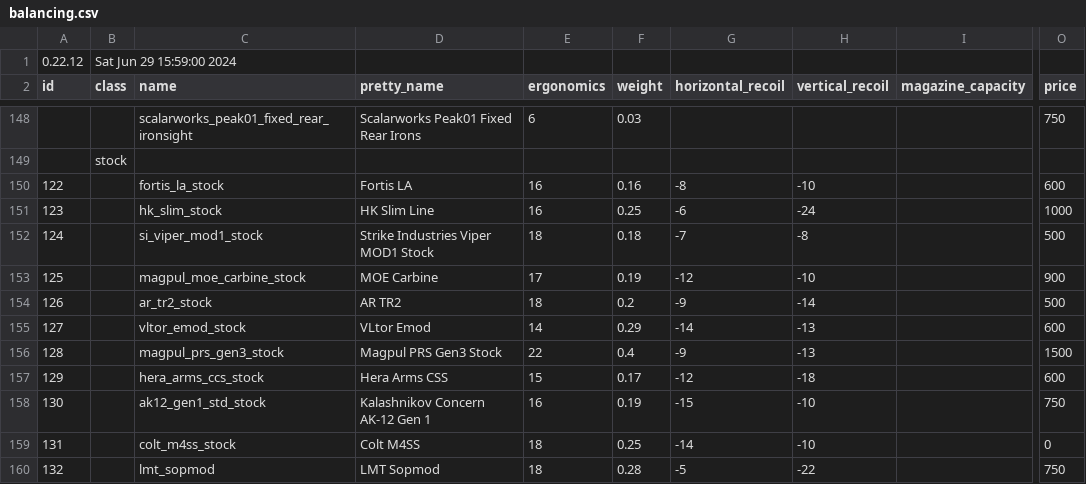
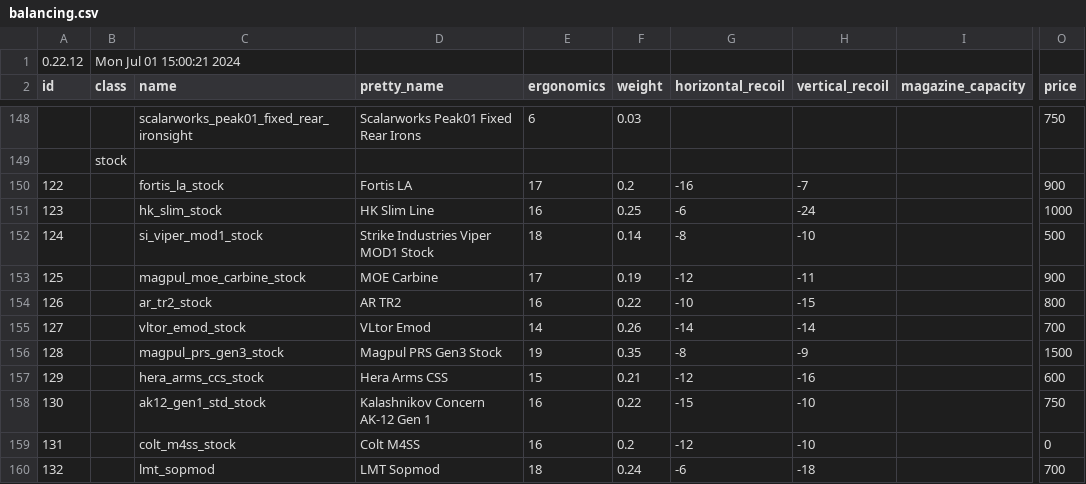
Before and after one commit to refact0r/deadline-balancing, a CSV file: balancing.csv, drawn as a sheet; only a part is shown, gaps mark what is left out; the diff covers the shown part only; the diff names each change by its address in the sheet, - before the commit and + after, or states it on an @@ line.

Commit message:
merge to balancing

```diff
--- a/balancing.csv
+++ b/balancing.csv
-B1 (class): Sat Jun 29 15:59:00 2024
+B1 (class): Mon Jul 01 15:00:21 2024
-E150 (ergonomics): 16
+E150 (ergonomics): 17
-F150 (weight): 0.16
+F150 (weight): 0.2
-G150 (horizontal_recoil): -8
+G150 (horizontal_recoil): -16
-H150 (vertical_recoil): -10
+H150 (vertical_recoil): -7
-O150 (price): 600
+O150 (price): 900
-F152 (weight): 0.18
+F152 (weight): 0.14
-G152 (horizontal_recoil): -7
+G152 (horizontal_recoil): -8
-H152 (vertical_recoil): -8
+H152 (vertical_recoil): -10
-H153 (vertical_recoil): -10
+H153 (vertical_recoil): -11
-E154 (ergonomics): 18
+E154 (ergonomics): 16
-F154 (weight): 0.2
+F154 (weight): 0.22
-G154 (horizontal_recoil): -9
+G154 (horizontal_recoil): -10
-H154 (vertical_recoil): -14
+H154 (vertical_recoil): -15
-O154 (price): 500
+O154 (price): 800
-F155 (weight): 0.29
+F155 (weight): 0.26
-H155 (vertical_recoil): -13
+H155 (vertical_recoil): -14
-O155 (price): 600
+O155 (price): 700
-E156 (ergonomics): 22
+E156 (ergonomics): 19
-F156 (weight): 0.4
+F156 (weight): 0.35
-G156 (horizontal_recoil): -9
+G156 (horizontal_recoil): -8
-H156 (vertical_recoil): -13
+H156 (vertical_recoil): -9
-F157 (weight): 0.17
+F157 (weight): 0.21
-H157 (vertical_recoil): -18
+H157 (vertical_recoil): -16
-F158 (weight): 0.19
+F158 (weight): 0.22
-E159 (ergonomics): 18
+E159 (ergonomics): 16
-F159 (weight): 0.25
+F159 (weight): 0.2
-G159 (horizontal_recoil): -14
+G159 (horizontal_recoil): -12
-F160 (weight): 0.28
+F160 (weight): 0.24
-G160 (horizontal_recoil): -5
+G160 (horizontal_recoil): -6
-H160 (vertical_recoil): -22
+H160 (vertical_recoil): -18
-O160 (price): 750
+O160 (price): 700
```
Also changed, not shown: 1 added row, 1 removed row and 68 edited cells elsewhere in this file.
